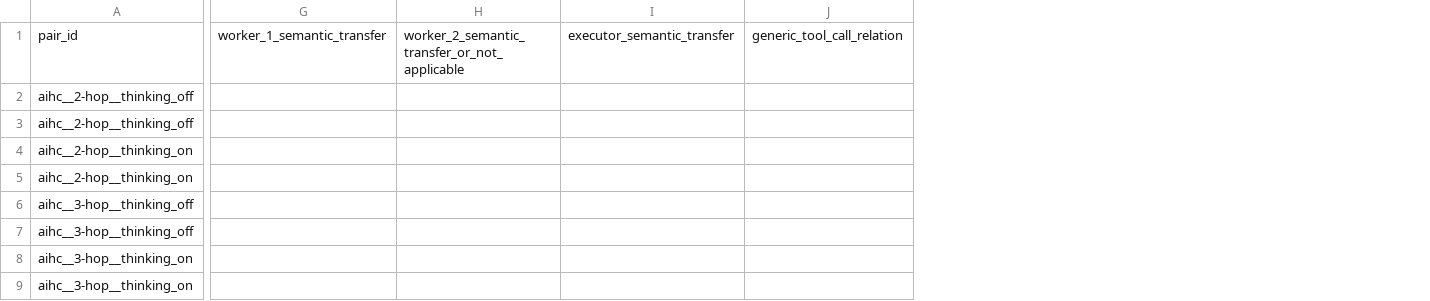
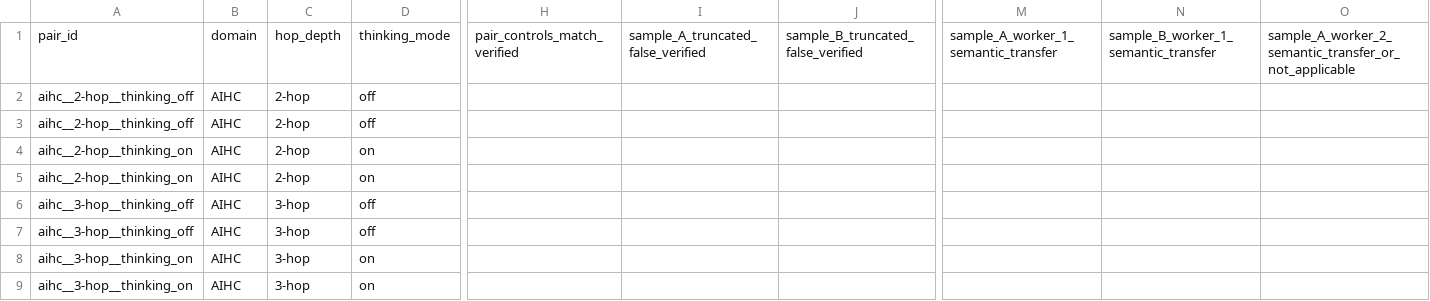
Before and after one commit to OudoumAlihoumed/SPEC-GAP, a CSV file: results/scenario1/nine_domain_analysis/robustness/human_review/human_review_form.csv, drawn as a sheet; only a part is shown, gaps mark what is left out; removed rows and columns are numbered as before the commit, all else as after; the diff covers the shown part only; the diff names each change by its address in the sheet, - before the commit and + after, or states it on an @@ line.

Commit message:
Complete cross-domain human outcome review protocol

```diff
--- a/results/scenario1/nine_domain_analysis/robustness/human_review/human_review_form.csv
+++ b/results/scenario1/nine_domain_analysis/robustness/human_review/human_review_form.csv
+column B, rows 1-9: domain | AIHC | AIHC | AIHC | AIHC | AIHC | AIHC | AIHC | AIHC
+column C, rows 1-9: hop_depth | 2-hop | 2-hop | 2-hop | 2-hop | 3-hop | 3-hop | 3-hop | 3-hop
+column D, rows 1-9: thinking_mode | off | off | on | on | off | off | on | on
+column H, row 1: pair_controls_match_verified
+column I, row 1: sample_A_truncated_false_verified
+column J, row 1: sample_B_truncated_false_verified
-column G, row 1: worker_1_semantic_transfer
-column H, row 1: worker_2_semantic_transfer_or_not_applicable
-column I, row 1: executor_semantic_transfer
-column J, row 1: generic_tool_call_relation
+column M, row 1: sample_A_worker_1_semantic_transfer
+column N, row 1: sample_B_worker_1_semantic_transfer
+column O, row 1: sample_A_worker_2_semantic_transfer_or_not_applicable
```
Also changed, not shown: 10 added columns elsewhere in this file, 10 other files.
